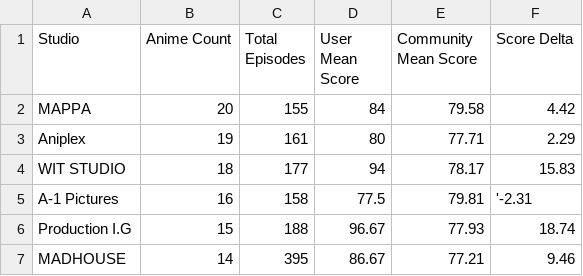
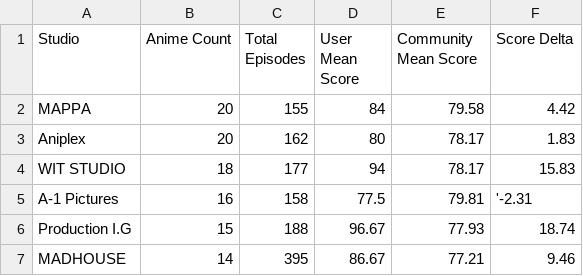
Before and after one commit to zepandasanv2/zepandasan-anilist-export, a CSV file: data/ZePandaSan_studio_breakdown.csv, drawn as a sheet; only a part is shown.

```diff
--- a/data/ZePandaSan_studio_breakdown.csv
+++ b/data/ZePandaSan_studio_breakdown.csv
@@ -2,3 +2,3 @@ Studio,Anime Count,Total Episodes,User Mean Score,Community Mean Score,Score Del
 MAPPA,20,155,84,79.58,4.42
-Aniplex,19,161,80,77.71,2.29
+Aniplex,20,162,80,78.17,1.83
 WIT STUDIO,18,177,94,78.17,15.83
```
Also changed, not shown: data/ZePandaSan_anime_list.csv, data/ZePandaSan_genre_breakdown.csv.
